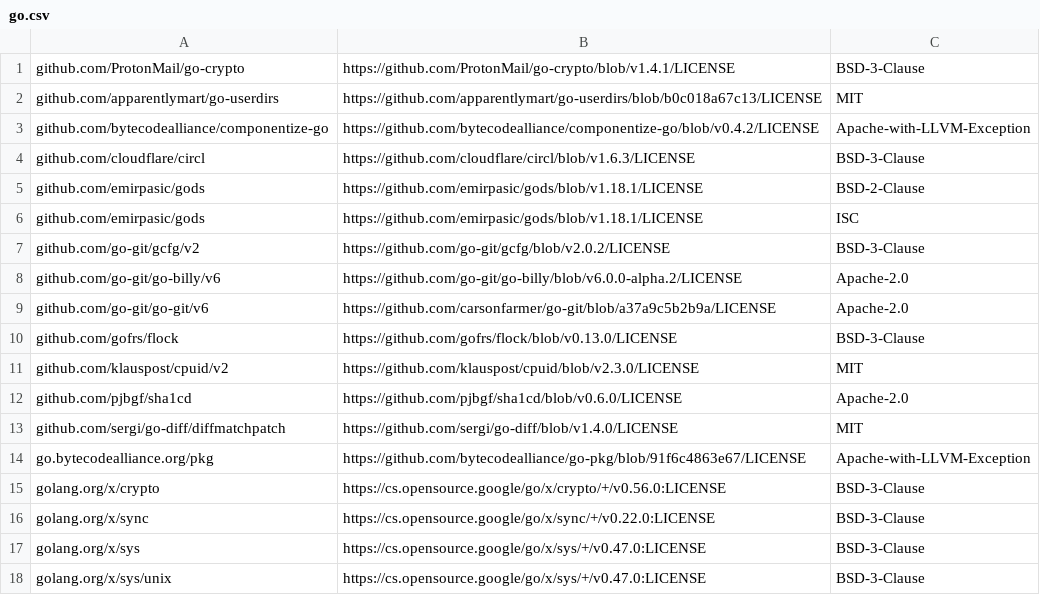
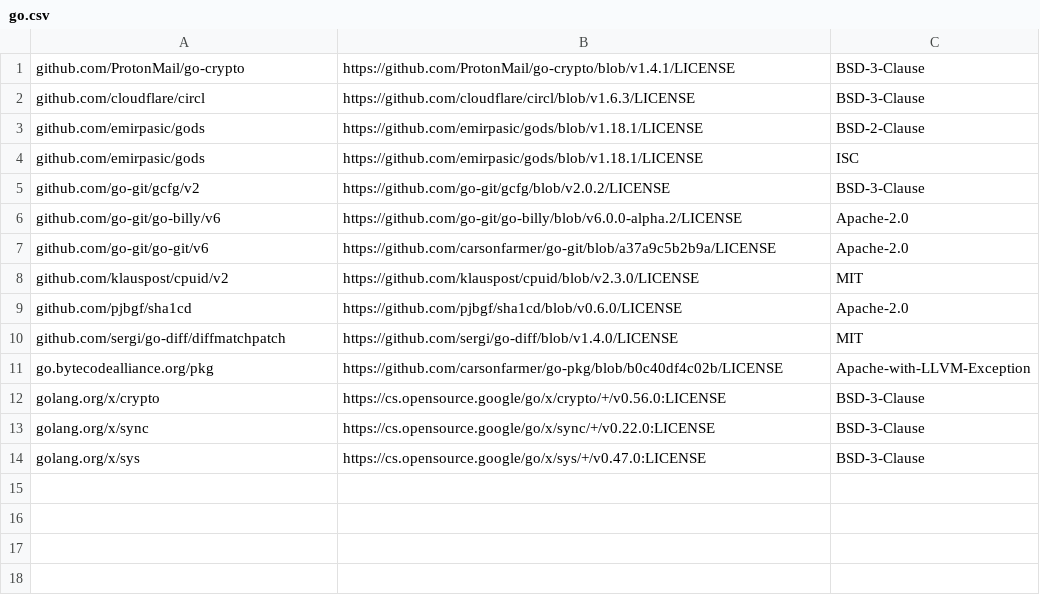
Before and after one commit to carsonfarmer/object-log, a CSV file: licenses/go.csv, drawn as a sheet.

```diff
--- a/licenses/go.csv
+++ b/licenses/go.csv
@@ -1,4 +1,2 @@
 github.com/ProtonMail/go-crypto,https://github.com/ProtonMail/go-crypto/blob/v1.4.1/LICENSE,BSD-3-Clause
-github.com/apparentlymart/go-userdirs,https://github.com/apparentlymart/go-userdirs/blob/b0c018a67c13/LICENSE,MIT
-github.com/bytecodealliance/componentize-go,https://github.com/bytecodealliance/componentize-go/blob/v0.4.2/LICENSE,Apache-with-LLVM-Exception
 github.com/cloudflare/circl,https://github.com/cloudflare/circl/blob/v1.6.3/LICENSE,BSD-3-Clause
@@ -9,3 +7,2 @@ github.com/go-git/go-billy/v6,https://github.com/go-git/go-billy/blob/v6.0.0-alp
 github.com/go-git/go-git/v6,https://github.com/carsonfarmer/go-git/blob/a37a9c5b2b9a/LICENSE,Apache-2.0
-github.com/gofrs/flock,https://github.com/gofrs/flock/blob/v0.13.0/LICENSE,BSD-3-Clause
 github.com/klauspost/cpuid/v2,https://github.com/klauspost/cpuid/blob/v2.3.0/LICENSE,MIT
@@ -13,3 +10,3 @@ github.com/pjbgf/sha1cd,https://github.com/pjbgf/sha1cd/blob/v0.6.0/LICENSE,Apac
 github.com/sergi/go-diff/diffmatchpatch,https://github.com/sergi/go-diff/blob/v1.4.0/LICENSE,MIT
-go.bytecodealliance.org/pkg,https://github.com/bytecodealliance/go-pkg/blob/91f6c4863e67/LICENSE,Apache-with-LLVM-Exception
+go.bytecodealliance.org/pkg,https://github.com/carsonfarmer/go-pkg/blob/b0c40df4c02b/LICENSE,Apache-with-LLVM-Exception
 golang.org/x/crypto,https://cs.opensource.google/go/x/crypto/+/v0.56.0:LICENSE,BSD-3-Clause
@@ -17,2 +14 @@ golang.org/x/sync,https://cs.opensource.google/go/x/sync/+/v0.22.0:LICENSE,BSD-3
 golang.org/x/sys,https://cs.opensource.google/go/x/sys/+/v0.47.0:LICENSE,BSD-3-Clause
-golang.org/x/sys/unix,https://cs.opensource.google/go/x/sys/+/v0.47.0:LICENSE,BSD-3-Clause
```
Also changed, not shown: 9 other files.
